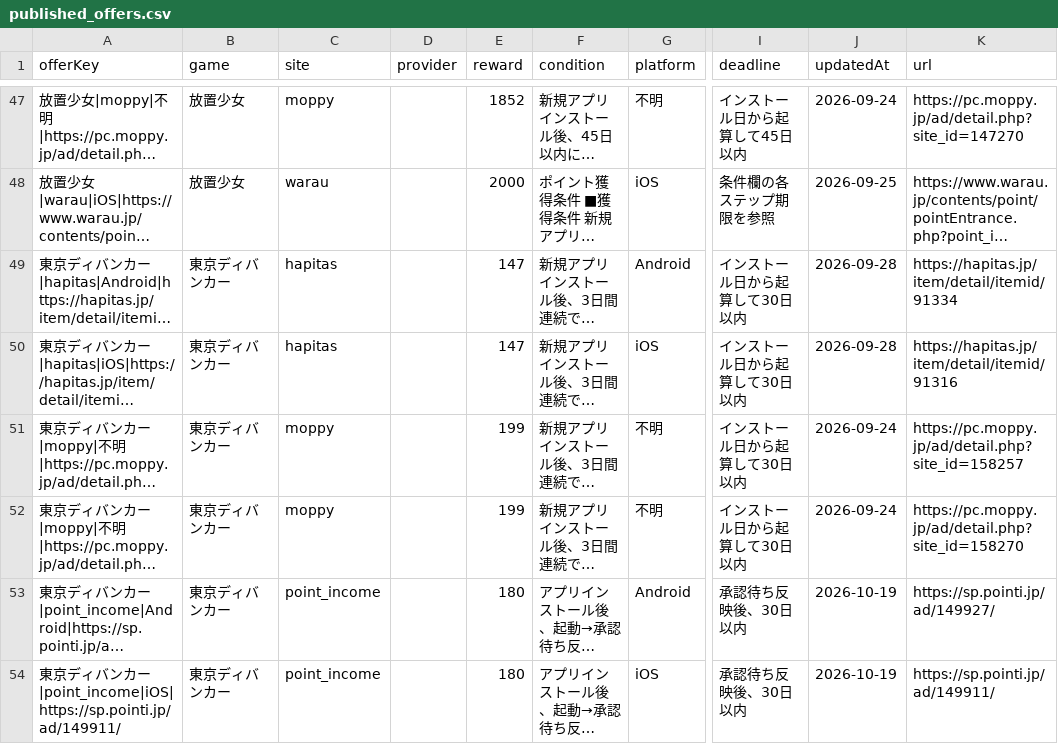
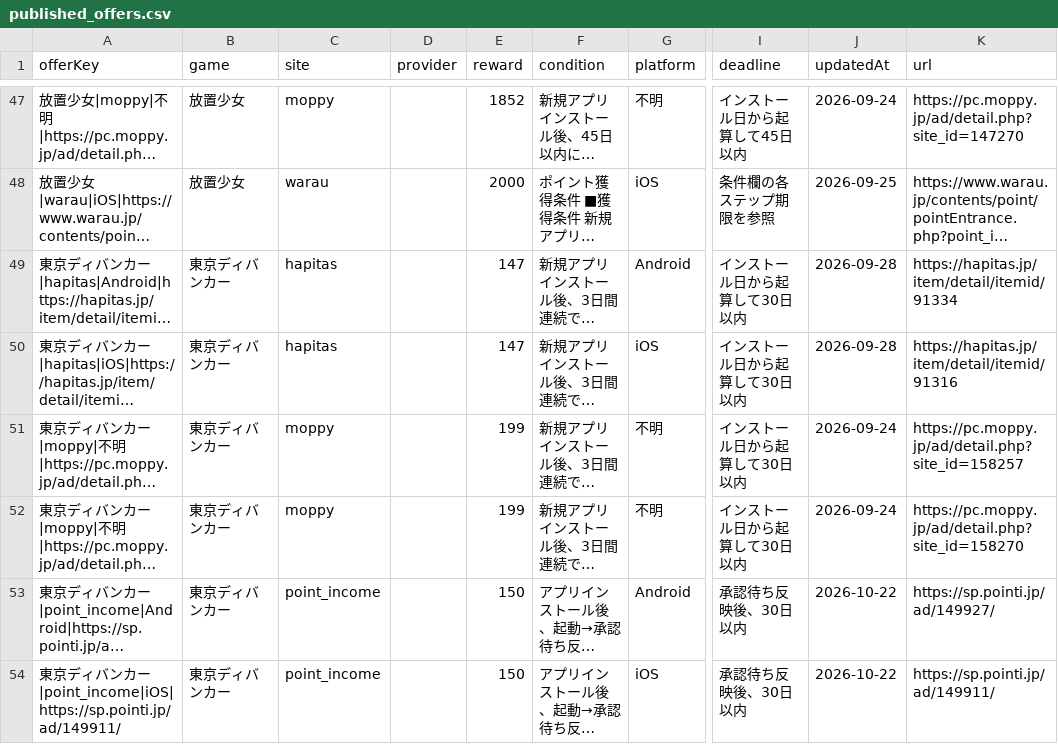
Before and after one commit to POIGAME-LAB/poigamelab, a CSV file: data/published_offers.csv, drawn as a sheet; only a part is shown, gaps mark what is left out; long unchanged cells end in …; the diff names each change by its address in the sheet, - before the commit and + after, or states it on an @@ line.

```diff
--- a/data/published_offers.csv
+++ b/data/published_offers.csv
-E53:E54 (reward): 180
+E53:E54 (reward): 150
-J53:J54 (updatedAt): 2026-10-19
+J53:J54 (updatedAt): 2026-10-22
```
Also changed, not shown: 1 other file.
